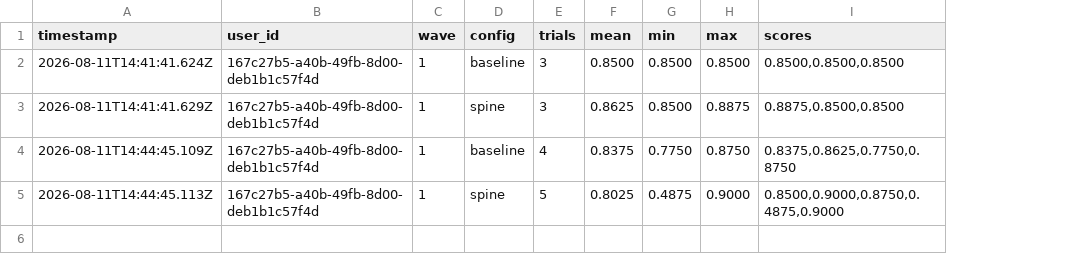
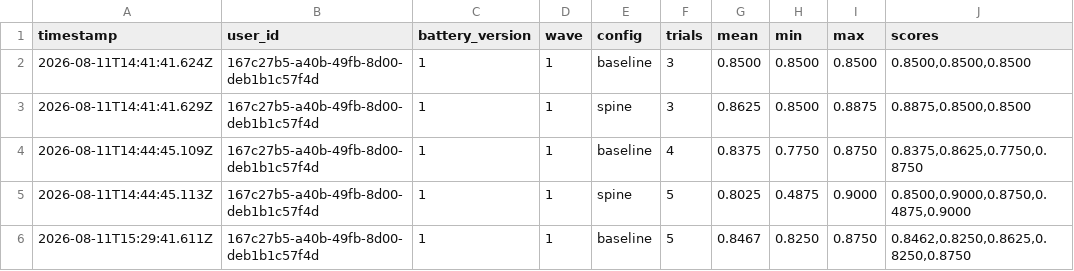
Before and after one commit to stefanogebara/twin-me, a TSV file: twin-research/fidelity-results.tsv, drawn as a sheet; the diff names each change by its address in the sheet, - before the commit and + after, or states it on an @@ line.

Commit message:
feat(fidelity): battery v2 — 5 temporal-recall items so the eval can adjudicate temporal features
The v1 battery asked nothing time-anchored, so the spine A/B measured only
personality recall (verdict log: re-adjudicate with temporal items before
burying the spine for good). BATTERY_VERSION 2 adds 5 categorical
last-two-weeks items (temporal: true) answerable by the user from memory
and by the twin only from recent platform data. v1 ids unchanged (pinned
by a new join-key test); waves are keyed (user, version, wave) so v2
restarts at wave 1; scoreAnswers already excludes missing items, so v1
waves keep scoring and rendering.

- answering prompt: last-two-weeks items answered from recent evidence,
  not traits; maxTokens 700 -> 900 for the 13-item halves
- FidelityPage: version-agnostic copy and check-again label
- fidelity-eval.js: ground-truth battery_version awareness (warns when
  temporal truth is absent) + temporal-subset accuracy and modal-answer
  report; TSV gains a battery_version column (existing rows migrated)
- validation run (baseline, 5 trials, v1 wave): mean 0.8467 on the 20
  shared items — consistent with prior runs; temporal adjudication and
  any spine re-trial (revert a8b3314e) now wait on a fresh v2 wave

```diff
--- a/twin-research/fidelity-results.tsv
+++ b/twin-research/fidelity-results.tsv
+column C (battery_version), rows 2-5: all 1
+row 6: 2026-08-11T15:29:41.611Z | 167c27b5-a40b-49fb-8d00-deb1b1c57f4d | 1 | 1 | baseline | 5 | 0.8467 | 0.8250 | 0.8750 | 0.8462,0.8250,0.8625,0.8250,0.8750
```
Also changed, not shown: 6 other files.
